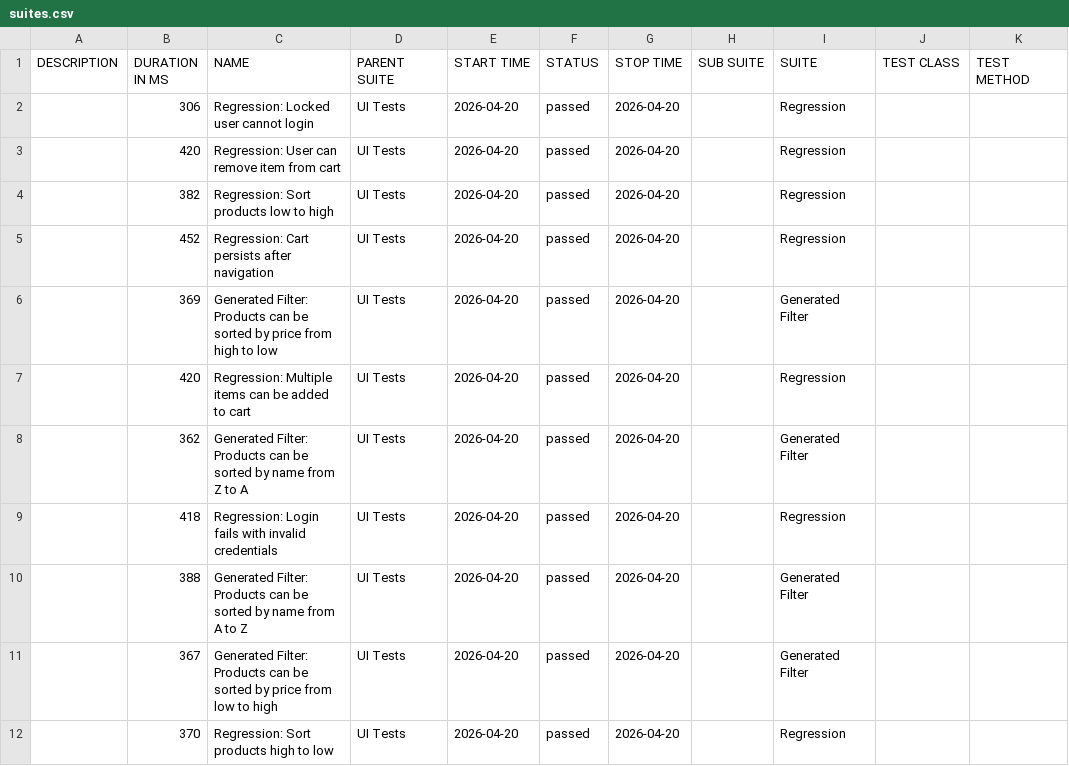
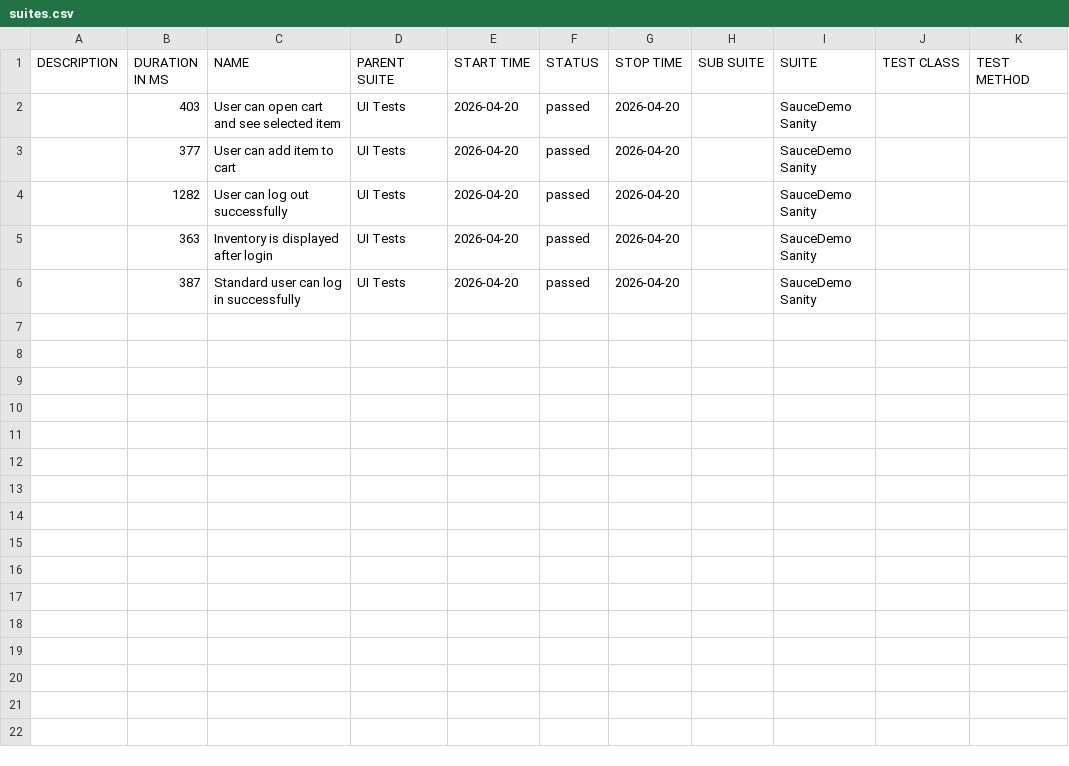
Before and after one commit to dinasagal/python-qa-framework2, a CSV file: data/suites.csv, drawn as a sheet.

```diff
--- a/data/suites.csv
+++ b/data/suites.csv
@@ -1,12 +1,6 @@
 "DESCRIPTION","DURATION IN MS","NAME","PARENT SUITE","START TIME","STATUS","STOP TIME","SUB SUITE","SUITE","TEST CLASS","TEST METHOD"
-"","306","Regression: Locked user cannot login","UI Tests","2026-04-20","passed","2026-04-20","","Regression","",""
-"","420","Regression: User can remove item from cart","UI Tests","2026-04-20","passed","2026-04-20","","Regression","",""
-"","382","Regression: Sort products low to high","UI Tests","2026-04-20","passed","2026-04-20","","Regression","",""
-"","452","Regression: Cart persists after navigation","UI Tests","2026-04-20","passed","2026-04-20","","Regression","",""
-"","369","Generated Filter: Products can be sorted by price from high to low","UI Tests","2026-04-20","passed","2026-04-20","","Generated Filter","",""
-"","420","Regression: Multiple items can be added to cart","UI Tests","2026-04-20","passed","2026-04-20","","Regression","",""
-"","362","Generated Filter: Products can be sorted by name from Z to A","UI Tests","2026-04-20","passed","2026-04-20","","Generated Filter","",""
-"","418","Regression: Login fails with invalid credentials","UI Tests","2026-04-20","passed","2026-04-20","","Regression","",""
-"","388","Generated Filter: Products can be sorted by name from A to Z","UI Tests","2026-04-20","passed","2026-04-20","","Generated Filter","",""
-"","367","Generated Filter: Products can be sorted by price from low to high","UI Tests","2026-04-20","passed","2026-04-20","","Generated Filter","",""
-"","370","Regression: Sort products high to low","UI Tests","2026-04-20","passed","2026-04-20","","Regression","",""
+"","403","User can open cart and see selected item","UI Tests","2026-04-20","passed","2026-04-20","","SauceDemo Sanity","",""
+"","377","User can add item to cart","UI Tests","2026-04-20","passed","2026-04-20","","SauceDemo Sanity","",""
+"","1282","User can log out successfully","UI Tests","2026-04-20","passed","2026-04-20","","SauceDemo Sanity","",""
+"","363","Inventory is displayed after login","UI Tests","2026-04-20","passed","2026-04-20","","SauceDemo Sanity","",""
+"","387","Standard user can log in successfully","UI Tests","2026-04-20","passed","2026-04-20","","SauceDemo Sanity","",""
```
Also changed, not shown: 26 other files.
